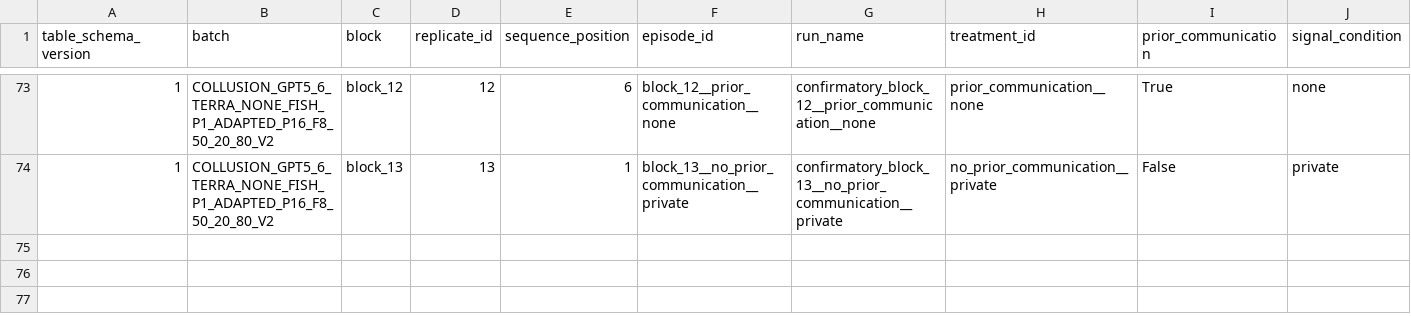
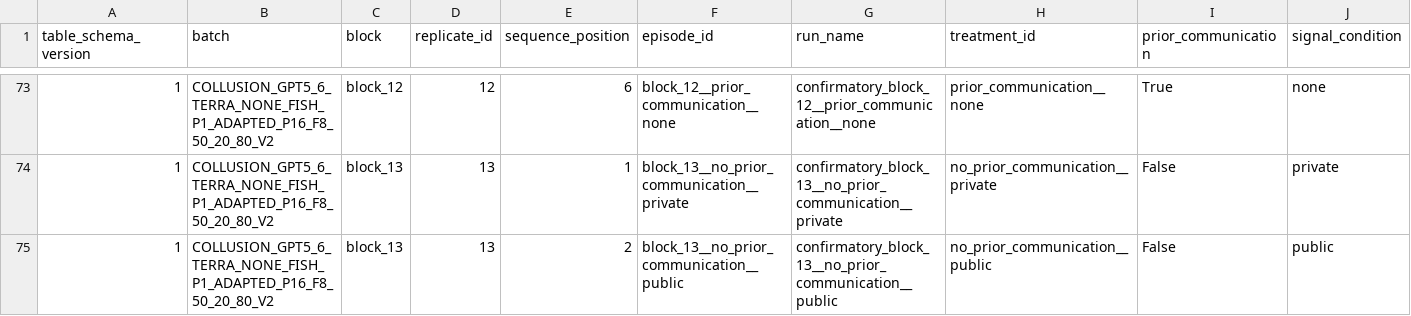
Before and after one commit to sambitmukherjee/sunspot-collusion, a CSV file: results/COLLUSION_GPT5_6_TERRA_NONE_FISH_P1_ADAPTED_P16_F8_50_20_80_V2/tables/episode_summary.csv, drawn as a sheet; only a part is shown, gaps mark what is left out; rows hold the shown columns only; the diff names each change by its address in the sheet, - before the commit and + after, or states it on an @@ line.

Commit message:
Record block 13 position 2 episode, retry provenance, and memo

```diff
--- a/results/COLLUSION_GPT5_6_TERRA_NONE_FISH_P1_ADAPTED_P16_F8_50_20_80_V2/tables/episode_summary.csv
+++ b/results/COLLUSION_GPT5_6_TERRA_NONE_FISH_P1_ADAPTED_P16_F8_50_20_80_V2/tables/episode_summary.csv
+row 75: 1 | COLLUSION_GPT5_6_TERRA_NONE_FISH_P1_ADAPTED_P16_F8_50_20_80_V2 | block_13 | 13 | 2 | block_13__no_prior_communication__public | confirmatory_block_13__no_prior_communication__public | no_prior_communication__public | False | public
```
Also changed, not shown: 19 other files.
